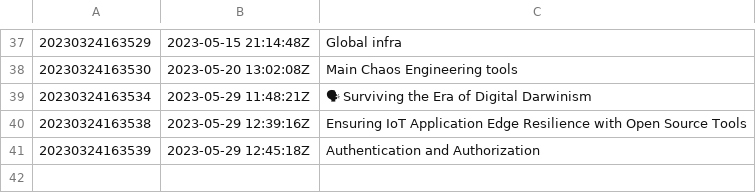
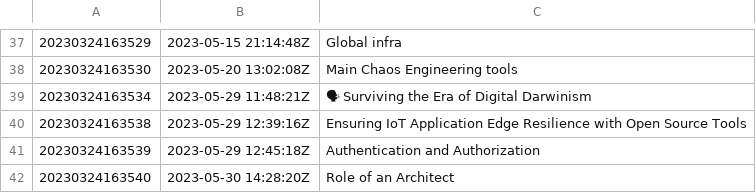
Before and after one commit to AugustasV/zet, a TSV file: dex/nodes.tsv, drawn as a sheet; only a part is shown, gaps mark what is left out; the diff names each change by its address in the sheet, - before the commit and + after, or states it on an @@ line.

Commit message:
Role of an Architect

```diff
--- a/dex/nodes.tsv
+++ b/dex/nodes.tsv
+row 42: 20230324163540 | 2023-05-30 14:28:20Z | Role of an Architect
```
Also changed, not shown: 4 other files.
